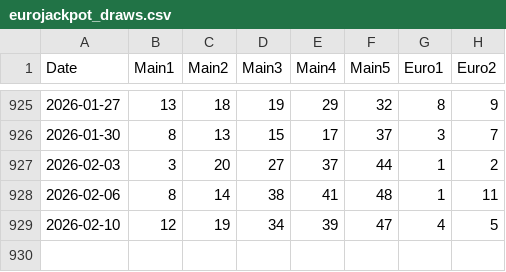
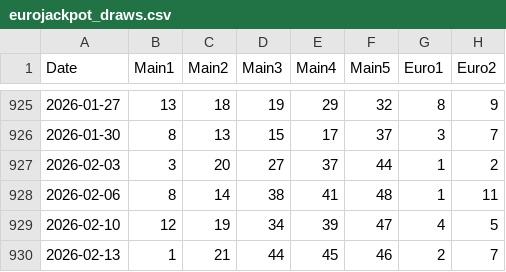
Before and after one commit to asderfvfv/eurojackpot-data, a CSV file: data/eurojackpot_draws.csv, drawn as a sheet; only a part is shown, gaps mark what is left out; the diff names each change by its address in the sheet, - before the commit and + after, or states it on an @@ line.

Commit message:
Update eurojackpot_draws.csv 2026-02-13

```diff
--- a/data/eurojackpot_draws.csv
+++ b/data/eurojackpot_draws.csv
+row 930: 2026-02-13 | 1 | 21 | 44 | 45 | 46 | 2 | 7
```
